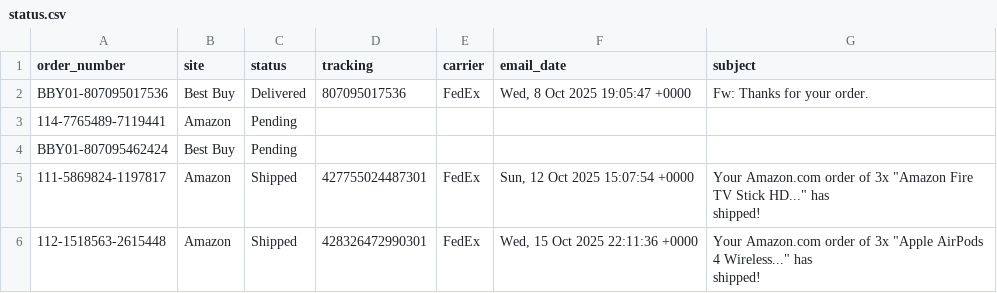
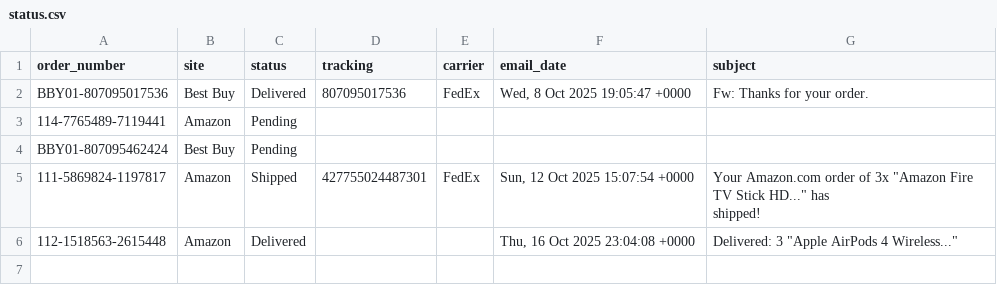
Before and after one commit to ScubaSteveo42/gmail-order-tracker, a CSV file: data/status.csv, drawn as a sheet.

```diff
--- a/data/status.csv
+++ b/data/status.csv
@@ -6,3 +6,2 @@ BBY01-807095462424,Best Buy,Pending,,,,
  shipped!"
-112-1518563-2615448,Amazon,Shipped,428326472990301,FedEx,"Wed, 15 Oct 2025 22:11:36 +0000","Your Amazon.com order of 3x ""Apple AirPods 4 Wireless..."" has
- shipped!"
+112-1518563-2615448,Amazon,Delivered,,,"Thu, 16 Oct 2025 23:04:08 +0000","Delivered: 3 ""Apple AirPods 4 Wireless..."""
```
